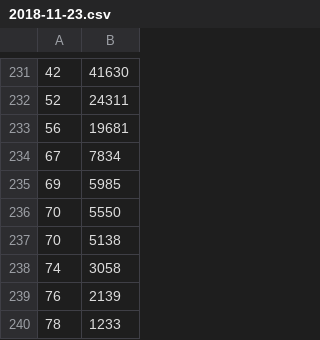
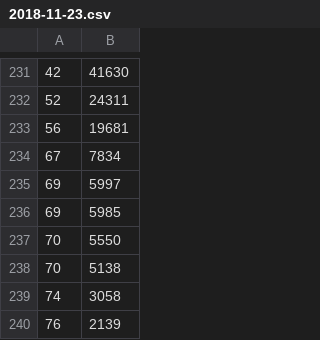
Before and after one commit to krepe-suZette/gfl-event-ranking, a CSV file: data/kr_deepdive/raw/2018-11-23.csv, drawn as a sheet; only a part is shown, gaps mark what is left out; the shorter side is filled out with more unchanged rows; the diff names each change by its address in the sheet, - before the commit and + after, or states it on an @@ line.

Commit message:
Update sources & data
1124

```diff
--- a/data/kr_deepdive/raw/2018-11-23.csv
+++ b/data/kr_deepdive/raw/2018-11-23.csv
+row 235: 69 | 5997
```
Also changed, not shown: 18 other files.
